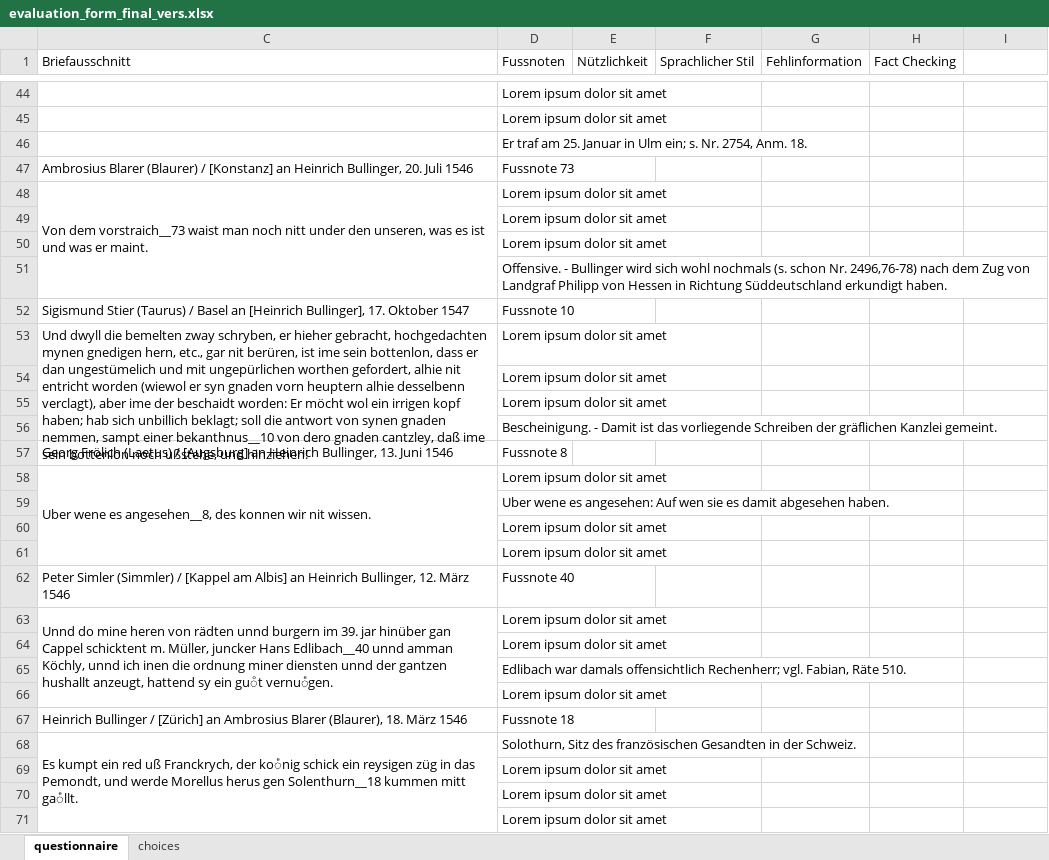
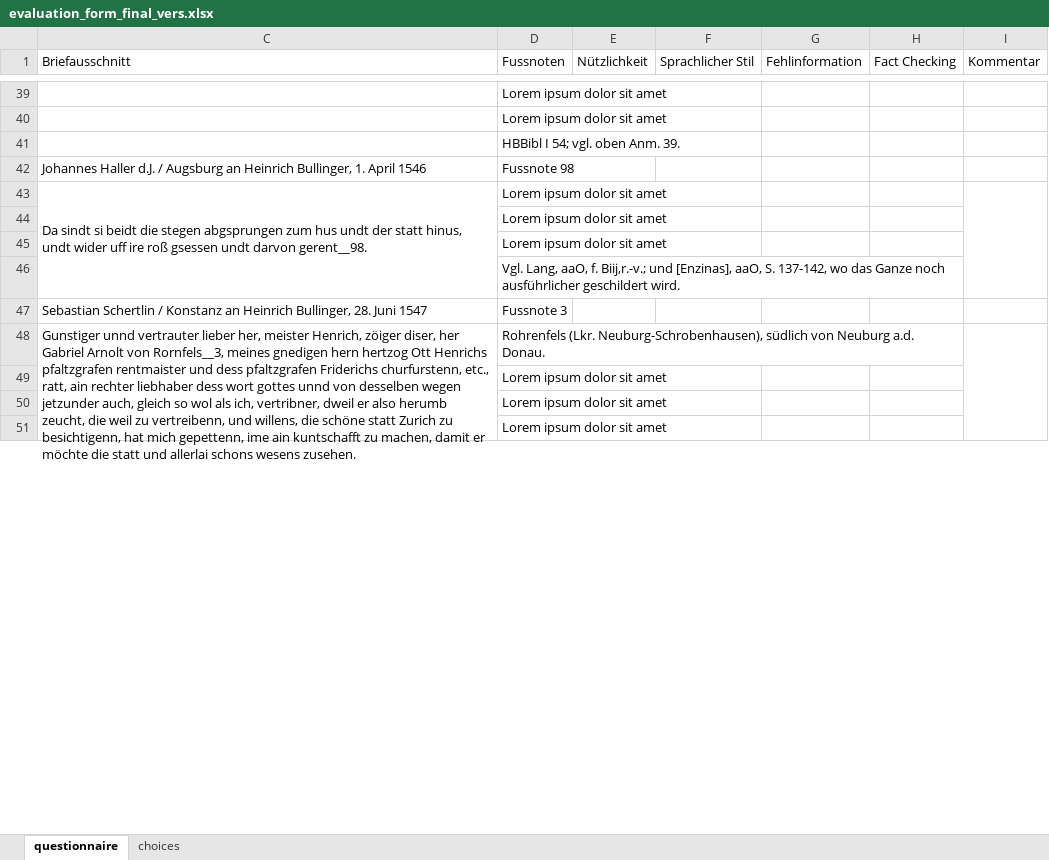
Before and after one commit to Boffl/BullingerDigitalLMFootnotes, an Excel workbook: evaluate/human_eval/evaluation_form_final_vers.xlsx, sheet questionnaire, drawn as a sheet; only a part is shown, gaps mark what is left out; values as stored, in another font and other column widths than the file's, no cell formats; removed rows and columns are numbered as before the commit, all else as after; the diff covers the shown part only; the diff names each change by its address in the sheet, - before the commit and + after, or states it on an @@ line.

```diff
--- a/evaluate/human_eval/evaluation_form_final_vers.xlsx (sheet questionnaire)
+++ b/evaluate/human_eval/evaluation_form_final_vers.xlsx (sheet questionnaire)
-I1: (empty)
+I1: Kommentar
-D41 (Fussnoten): Er traf am 25. Januar in Ulm ein; s. Nr. 2754, Anm. 18.
+D41 (Fussnoten): HBBibl I 54; vgl. oben Anm. 39.
-row 47: Ambrosius Blarer (Blaurer) / [Konstanz] an Heinrich Bullinger, 20. Juli 1546 | Fussnote 73
+row 42: Johannes Haller d.J. / Augsburg an Heinrich Bullinger, 1. April 1546 | Fussnote 98
-C43 (Briefausschnitt): Von dem vorstraich__73 waist man noch nitt under den unseren, was es ist und was er maint.
+C43 (Briefausschnitt): Da sindt si beidt die stegen abgsprungen zum hus undt der statt hinus, undt wider uff ire roß gsessen undt darvon gerent__98.
+I43:I46 merged
-D46 (Fussnoten): Offensive. - Bullinger wird sich wohl nochmals (s. schon Nr. 2496,76-78) nach dem Zug von Landgraf Philipp von Hessen in Richtung Süddeutschland erkundigt haben.
+D46 (Fussnoten): Vgl. Lang, aaO, f. Biij,r.-v.; und [Enzinas], aaO, S. 137-142, wo das Ganze noch ausführlicher geschildert wird.
-row 52: Sigismund Stier (Taurus) / Basel an [Heinrich Bullinger], 17. Oktober 1547 | Fussnote 10
-row 53: Und dwyll die bemelten zway schryben, er hieher gebracht, hochgedachten mynen gnedigen hern, etc., gar nit berüren, ist ime sein bottenlon, dass er dan ungestümelich und mit ungepürlichen worthen gefordert, alhie nit entricht worden (wiewol er syn gnaden vorn heuptern alhie desselbenn verclagt), aber ime der beschaidt worden: Er möcht wol ein irrigen kopf haben; hab sich unbillich beklagt; soll die antwort von synen gnaden nemmen, sampt einer bekanthnus__10 von dero gnaden cantzley, daß ime sein bottenlon noch ußstehe, und hinziehen! | Lorem ipsum dolor sit amet
@@ row 54 moved to row 60: Lorem ipsum dolor sit amet @@
@@ row 55 moved to row 65: Lorem ipsum dolor sit amet @@
-row 56:  | Bescheinigung. - Damit ist das vorliegende Schreiben der gräflichen Kanzlei gemeint.
-row 57: Georg Frölich (Laetus) / [Augsburg] an Heinrich Bullinger, 13. Juni 1546 | Fussnote 8
-row 58: Uber wene es angesehen__8, des konnen wir nit wissen. | Lorem ipsum dolor sit amet
-row 59:  | Uber wene es angesehen: Auf wen sie es damit abgesehen haben.
@@ row 60 moved to row 66: Lorem ipsum dolor sit amet @@
@@ row 61 moved to row 70: Lorem ipsum dolor sit amet @@
-row 62: Peter Simler (Simmler) / [Kappel am Albis] an Heinrich Bullinger, 12. März 1546 | Fussnote 40
-row 63: Unnd do mine heren von rädten unnd burgern im 39. jar hinüber gan Cappel schicktent m. Müller, juncker Hans Edlibach__40 unnd amman Köchly, unnd ich inen die ordnung miner diensten unnd der gantzen hushallt anzeugt, hattend sy ein guͦt vernuͤgen. | Lorem ipsum dolor sit amet
@@ row 64 moved to row 71: Lorem ipsum dolor sit amet @@
-row 65:  | Edlibach war damals offensichtlich Rechenherr; vgl. Fabian, Räte 510.
@@ row 66 moved to row 74: Lorem ipsum dolor sit amet @@
-row 67: Heinrich Bullinger / [Zürich] an Ambrosius Blarer (Blaurer), 18. März 1546 | Fussnote 18
-row 68: Es kumpt ein red uß Franckrych, der koͤnig schick ein reysigen züg in das Pemondt, und werde Morellus herus gen Solenthurn__18 kummen mitt gaͤllt. | Solothurn, Sitz des französischen Gesandten in der Schweiz.
+row 47: Sebastian Schertlin / Konstanz an Heinrich Bullinger, 28. Juni 1547 | Fussnote 3
+row 48: Gunstiger unnd vertrauter lieber her, meister Henrich, zöiger diser, her Gabriel Arnolt von Rornfels__3, meines gnedigen hern hertzog Ott Henrichs pfaltzgrafen rentmaister und dess pfaltzgrafen Friderichs churfurstenn, etc., ratt, ain rechter liebhaber dess wort gottes unnd von desselben wegen jetzunder auch, gleich so wol als ich, vertribner, dweil er also herumb zeucht, die weil zu vertreibenn, und willens, die schöne statt Zurich zu besichtigenn, hat mich gepettenn, ime ain kuntschafft zu machen, damit er möchte die statt und allerlai schons wesens zusehen. | Rohrenfels (Lkr. Neuburg-Schrobenhausen), südlich von Neuburg a.d. Donau.
```
Also changed, not shown: 86 added rows, 77 removed rows, 34 moved rows, 25 edited cells and merged cells elsewhere in this sheet, cell formats, hidden cells, evaluate/human_eval/evaluation_form_v1.xlsx, 2 other files.
